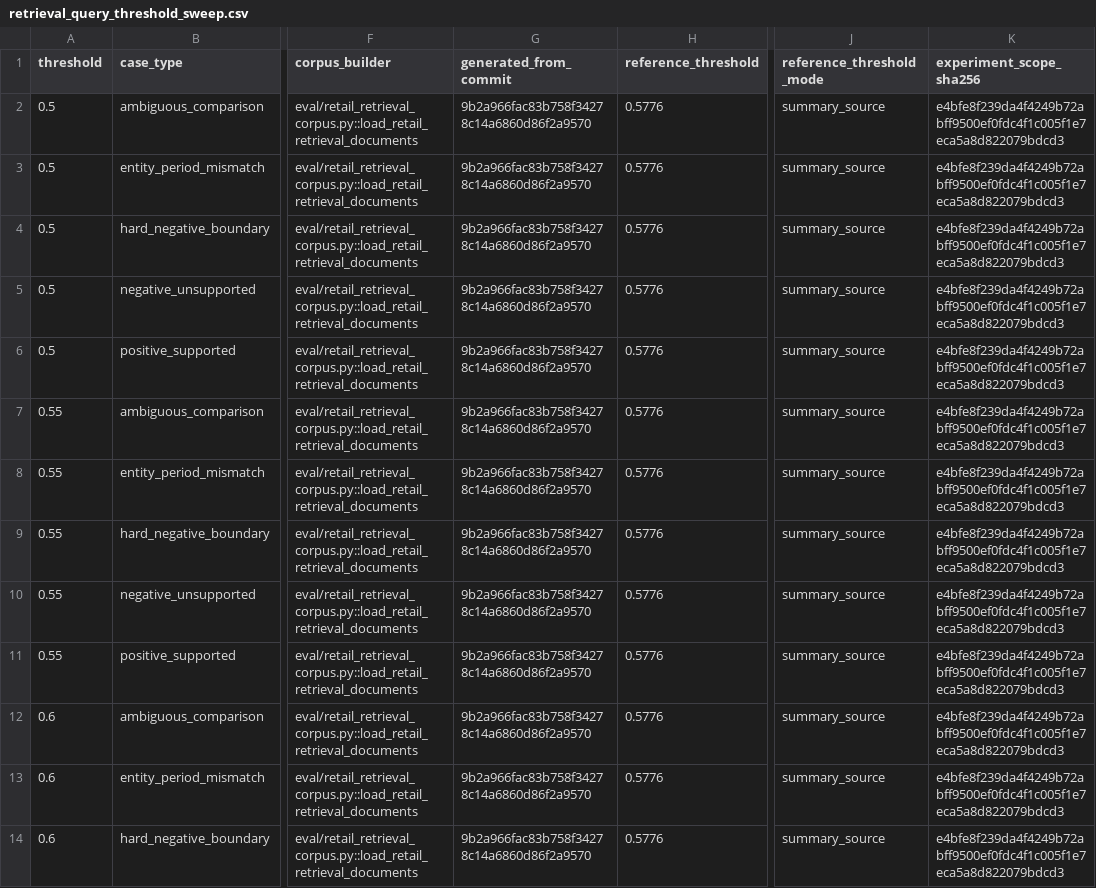
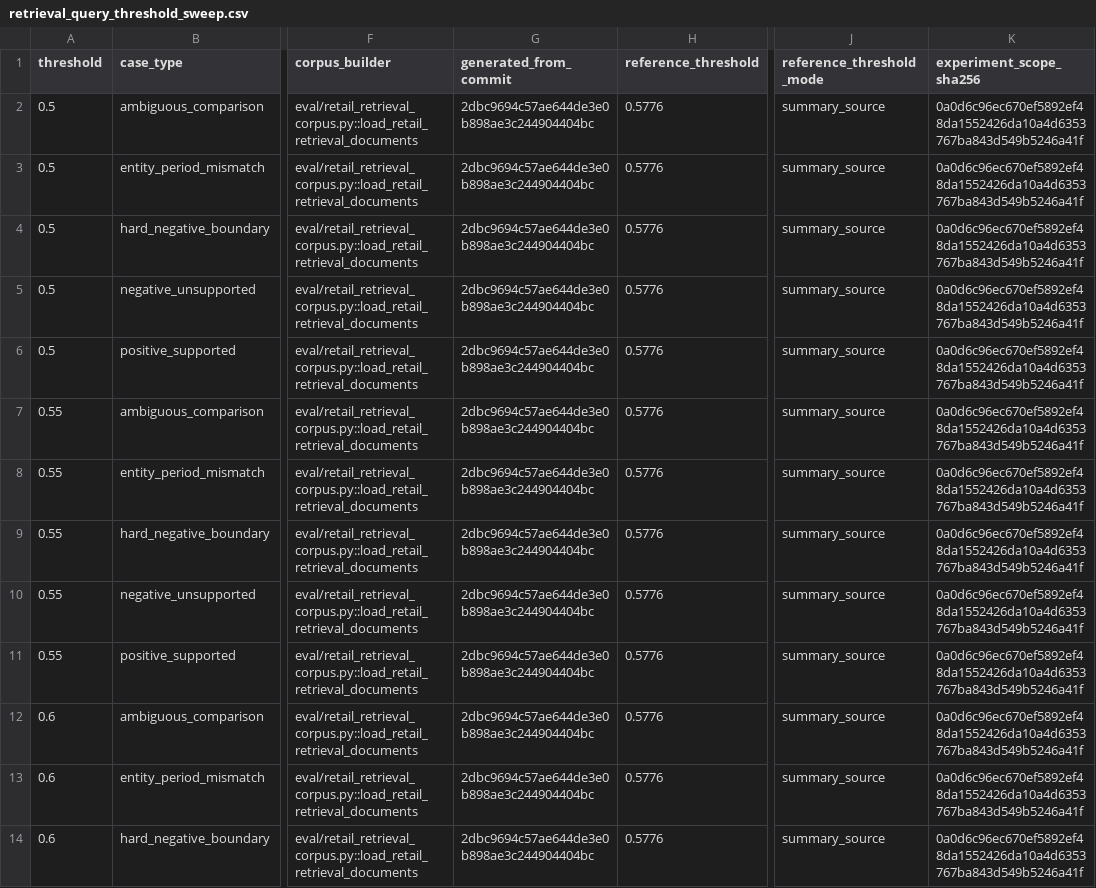
Before and after one commit to Arsene0813/livestream-agent-memory-layer, a CSV file: retail_ops/outputs/retrieval_query_threshold_sweep.csv, drawn as a sheet; only a part is shown, gaps mark what is left out; the diff covers the shown part only; the diff names each change by its address in the sheet, - before the commit and + after, or states it on an @@ line.

```diff
--- a/retail_ops/outputs/retrieval_query_threshold_sweep.csv
+++ b/retail_ops/outputs/retrieval_query_threshold_sweep.csv
-G2:G14 (generated_from_commit): 9b2a966fac83b758f34278c14a6860d86f2a9570
+G2:G14 (generated_from_commit): 2dbc9694c57ae644de3e0b898ae3c244904404bc
-K2:K14 (experiment_scope_sha256): e4bfe8f239da4f4249b72abff9500ef0fdc4f1c005f1e7eca5a8d822079bdcd3
+K2:K14 (experiment_scope_sha256): 0a0d6c96ec670ef5892ef48da1552426da10a4d6353767ba843d549b5246a41f
```
Also changed, not shown: 24 edited cells elsewhere in this file, retail_ops/outputs/retrieval_query_robustness.csv, 1 other file.
